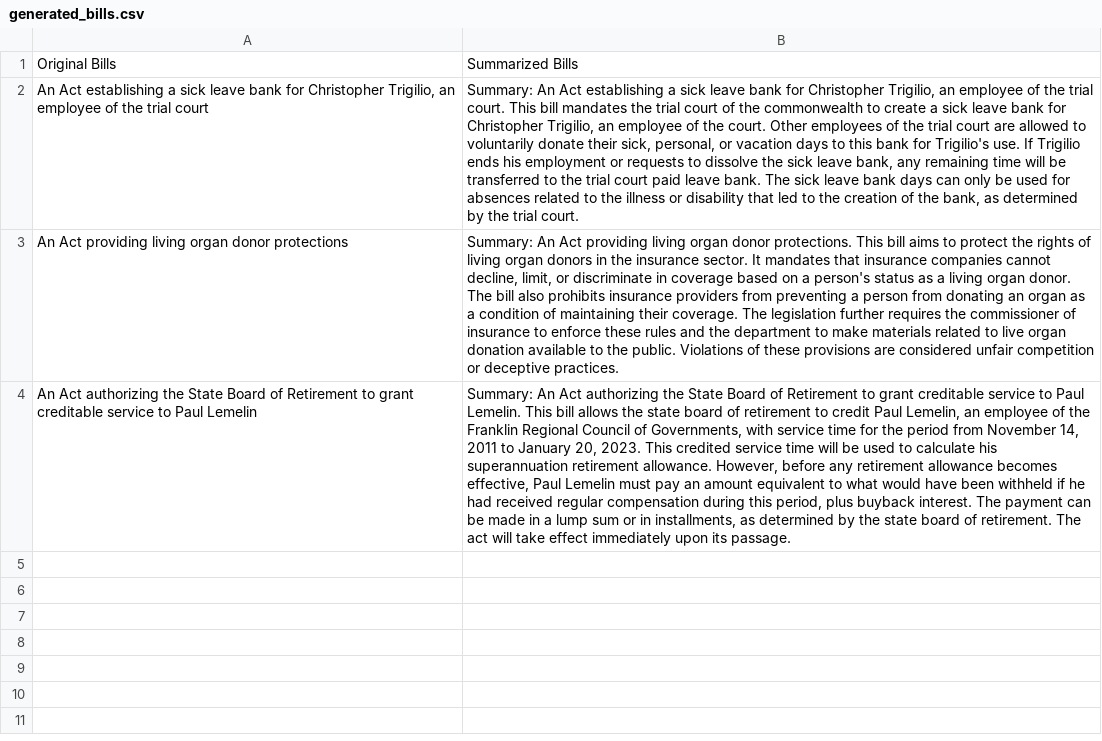
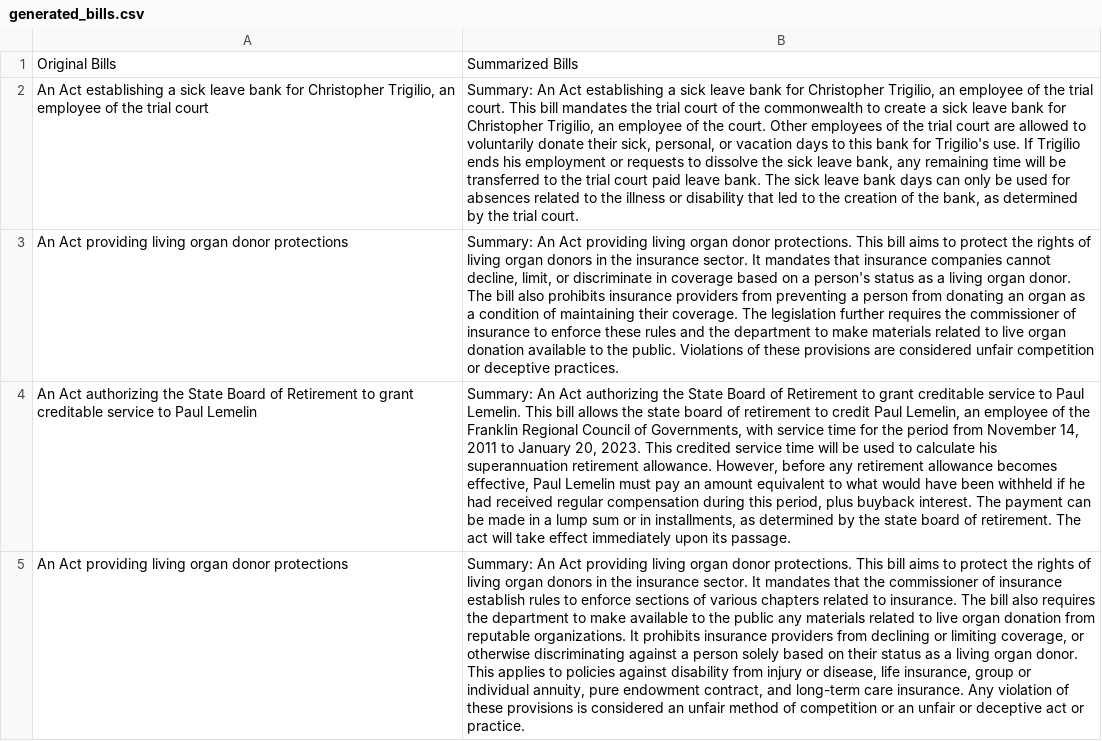
Before and after one commit to BU-Spark/ml-maple-bill-summarization, a CSV file: demoapp/generated_bills.csv, drawn as a sheet; only a part is shown; the diff covers the shown part only; the diff names each change by its address in the sheet, - before the commit and + after, or states it on an @@ line.

```diff
--- a/demoapp/generated_bills.csv
+++ b/demoapp/generated_bills.csv
+row 5: An Act providing living organ donor protections | Summary: An Act providing living organ donor protections. This bill aims to protect the rights of living organ donors in the insurance sector. It mandates that the commissioner of insurance establish rules to enforce sections of various chapters related to insurance. The bill also requires the department to make available to the public any materials related to live organ donation from reputable organizations. It prohibits insurance providers from declining or limiting coverage, or otherwise discriminating against a person solely based on their status as a living organ donor. This applies to policies against disability from injury or disease, life insurance, group or individual annuity, pure endowment contract, and long-term care insurance. Any violation of these provisions is considered an unfair method of competition or an unfair or deceptive act or practice.
```
Also changed, not shown: 1 added row elsewhere in this file, 3 other files.
